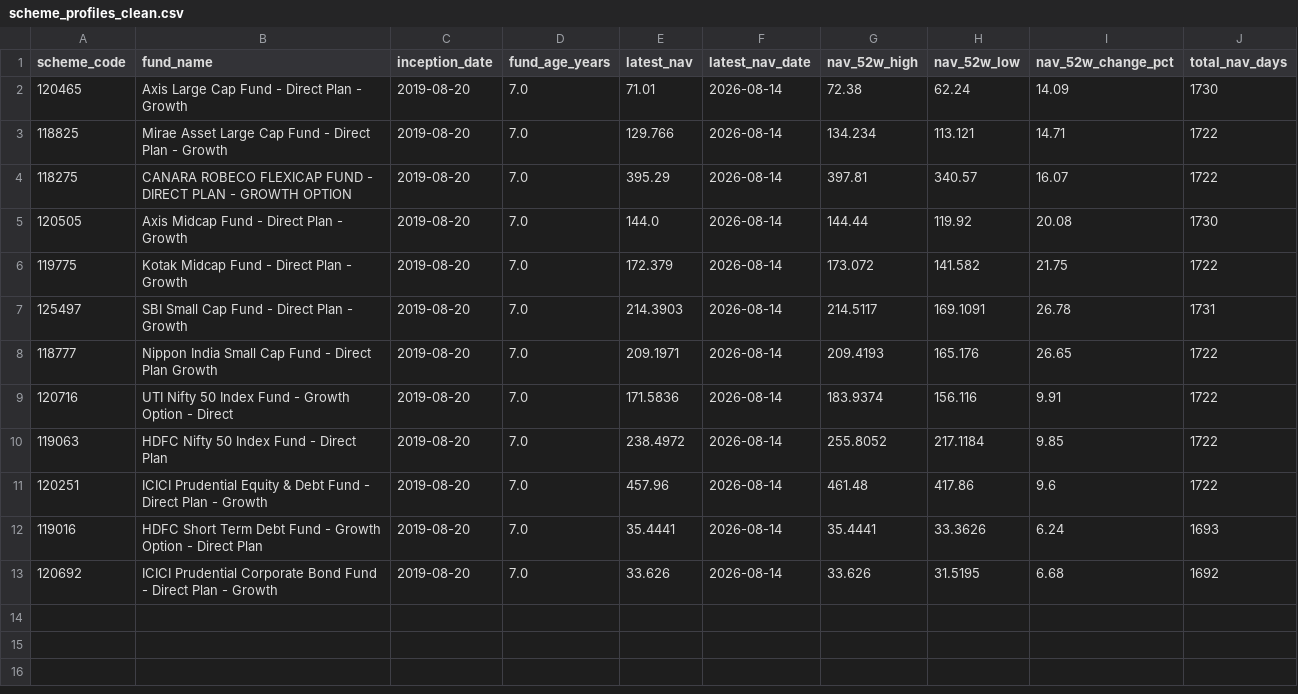
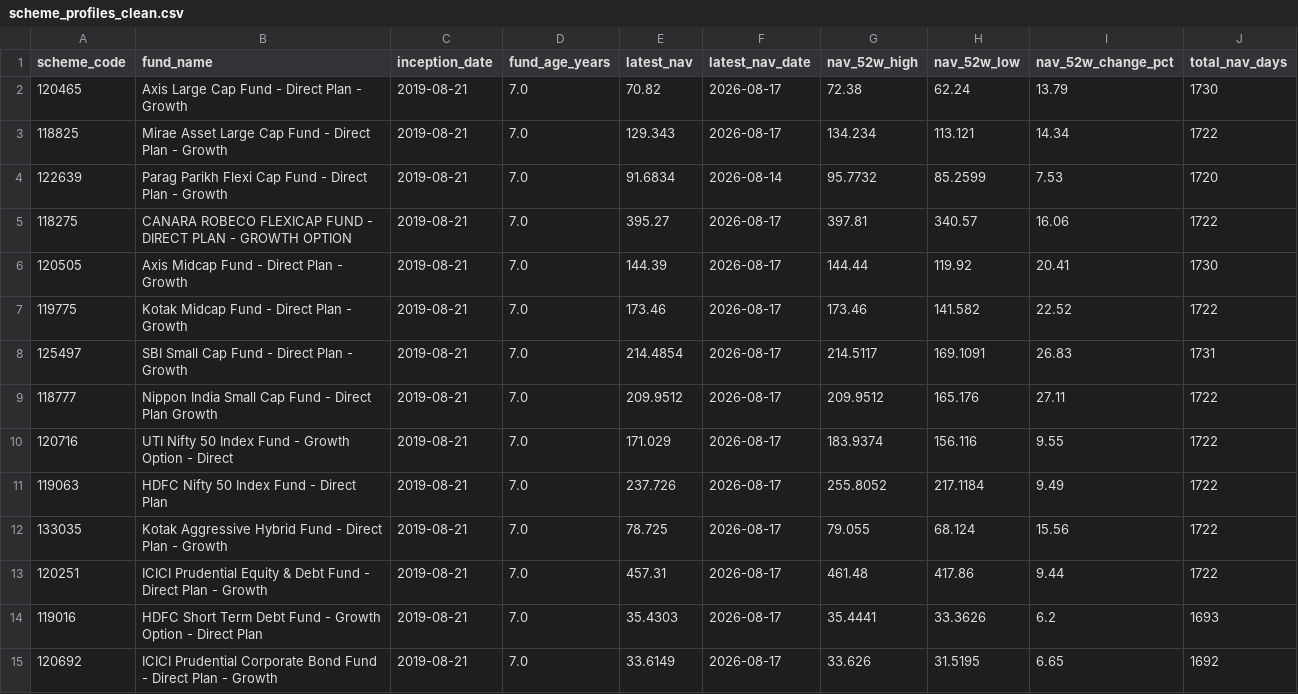
Before and after one commit to krishyadav-dev/Mutual_Fund_Dashboard, a CSV file: data/cleaned/scheme_profiles_clean.csv, drawn as a sheet.

```diff
--- a/data/cleaned/scheme_profiles_clean.csv
+++ b/data/cleaned/scheme_profiles_clean.csv
@@ -1,13 +1,15 @@
 scheme_code,fund_name,inception_date,fund_age_years,latest_nav,latest_nav_date,nav_52w_high,nav_52w_low,nav_52w_change_pct,total_nav_days
-120465,Axis Large Cap Fund - Direct Plan - Growth,2019-08-20,7.0,71.01,2026-08-14,72.38,62.24,14.09,1730
-118825,Mirae Asset Large Cap Fund - Direct Plan - Growth,2019-08-20,7.0,129.766,2026-08-14,134.234,113.121,14.71,1722
-118275,CANARA ROBECO FLEXICAP FUND - DIRECT PLAN - GROWTH OPTION,2019-08-20,7.0,395.29,2026-08-14,397.81,340.57,16.07,1722
-120505,Axis Midcap Fund - Direct Plan - Growth,2019-08-20,7.0,144.0,2026-08-14,144.44,119.92,20.08,1730
-119775,Kotak Midcap Fund - Direct Plan - Growth,2019-08-20,7.0,172.379,2026-08-14,173.072,141.582,21.75,1722
-125497,SBI Small Cap Fund - Direct Plan - Growth,2019-08-20,7.0,214.3903,2026-08-14,214.5117,169.1091,26.78,1731
-118777,Nippon India Small Cap Fund - Direct Plan Growth,2019-08-20,7.0,209.1971,2026-08-14,209.4193,165.176,26.65,1722
-120716,UTI Nifty 50 Index Fund - Growth Option - Direct,2019-08-20,7.0,171.5836,2026-08-14,183.9374,156.116,9.91,1722
-119063,HDFC Nifty 50 Index Fund - Direct Plan,2019-08-20,7.0,238.4972,2026-08-14,255.8052,217.1184,9.85,1722
-120251,ICICI Prudential Equity & Debt Fund - Direct Plan - Growth,2019-08-20,7.0,457.96,2026-08-14,461.48,417.86,9.6,1722
-119016,HDFC Short Term Debt Fund - Growth Option - Direct Plan,2019-08-20,7.0,35.4441,2026-08-14,35.4441,33.3626,6.24,1693
-120692,ICICI Prudential Corporate Bond Fund - Direct Plan - Growth,2019-08-20,7.0,33.626,2026-08-14,33.626,31.5195,6.68,1692
+120465,Axis Large Cap Fund - Direct Plan - Growth,2019-08-21,7.0,70.82,2026-08-17,72.38,62.24,13.79,1730
+118825,Mirae Asset Large Cap Fund - Direct Plan - Growth,2019-08-21,7.0,129.343,2026-08-17,134.234,113.121,14.34,1722
+122639,Parag Parikh Flexi Cap Fund - Direct Plan - Growth,2019-08-21,7.0,91.6834,2026-08-14,95.7732,85.2599,7.53,1720
+118275,CANARA ROBECO FLEXICAP FUND - DIRECT PLAN - GROWTH OPTION,2019-08-21,7.0,395.27,2026-08-17,397.81,340.57,16.06,1722
+120505,Axis Midcap Fund - Direct Plan - Growth,2019-08-21,7.0,144.39,2026-08-17,144.44,119.92,20.41,1730
+119775,Kotak Midcap Fund - Direct Plan - Growth,2019-08-21,7.0,173.46,2026-08-17,173.46,141.582,22.52,1722
+125497,SBI Small Cap Fund - Direct Plan - Growth,2019-08-21,7.0,214.4854,2026-08-17,214.5117,169.1091,26.83,1731
+118777,Nippon India Small Cap Fund - Direct Plan Growth,2019-08-21,7.0,209.9512,2026-08-17,209.9512,165.176,27.11,1722
+120716,UTI Nifty 50 Index Fund - Growth Option - Direct,2019-08-21,7.0,171.029,2026-08-17,183.9374,156.116,9.55,1722
+119063,HDFC Nifty 50 Index Fund - Direct Plan,2019-08-21,7.0,237.726,2026-08-17,255.8052,217.1184,9.49,1722
+133035,Kotak Aggressive Hybrid Fund - Direct Plan - Growth,2019-08-21,7.0,78.725,2026-08-17,79.055,68.124,15.56,1722
+120251,ICICI Prudential Equity & Debt Fund - Direct Plan - Growth,2019-08-21,7.0,457.31,2026-08-17,461.48,417.86,9.44,1722
+119016,HDFC Short Term Debt Fund - Growth Option - Direct Plan,2019-08-21,7.0,35.4303,2026-08-17,35.4441,33.3626,6.2,1693
+120692,ICICI Prudential Corporate Bond Fund - Direct Plan - Growth,2019-08-21,7.0,33.6149,2026-08-17,33.626,31.5195,6.65,1692
```
Also changed, not shown: data/cleaned/benchmark_data_clean.csv, data/cleaned/scheme_metadata_clean.csv, 17 other files.
